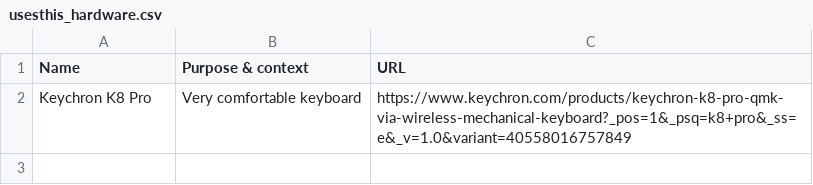
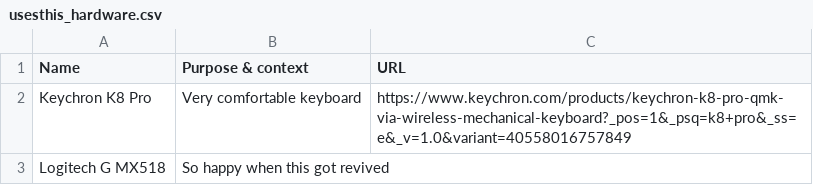
Before and after one commit to chelmertz/chelmertz.github.io, a CSV file: tables/usesthis_hardware.csv, drawn as a sheet; the diff names each change by its address in the sheet, - before the commit and + after, or states it on an @@ line.

```diff
--- a/tables/usesthis_hardware.csv
+++ b/tables/usesthis_hardware.csv
+row 3: Logitech G MX518 | So happy when this got revived
```
Also changed, not shown: tables/usesthis_browser_extensions.csv, tables/usesthis_cli_tui.csv, 5 other files.
